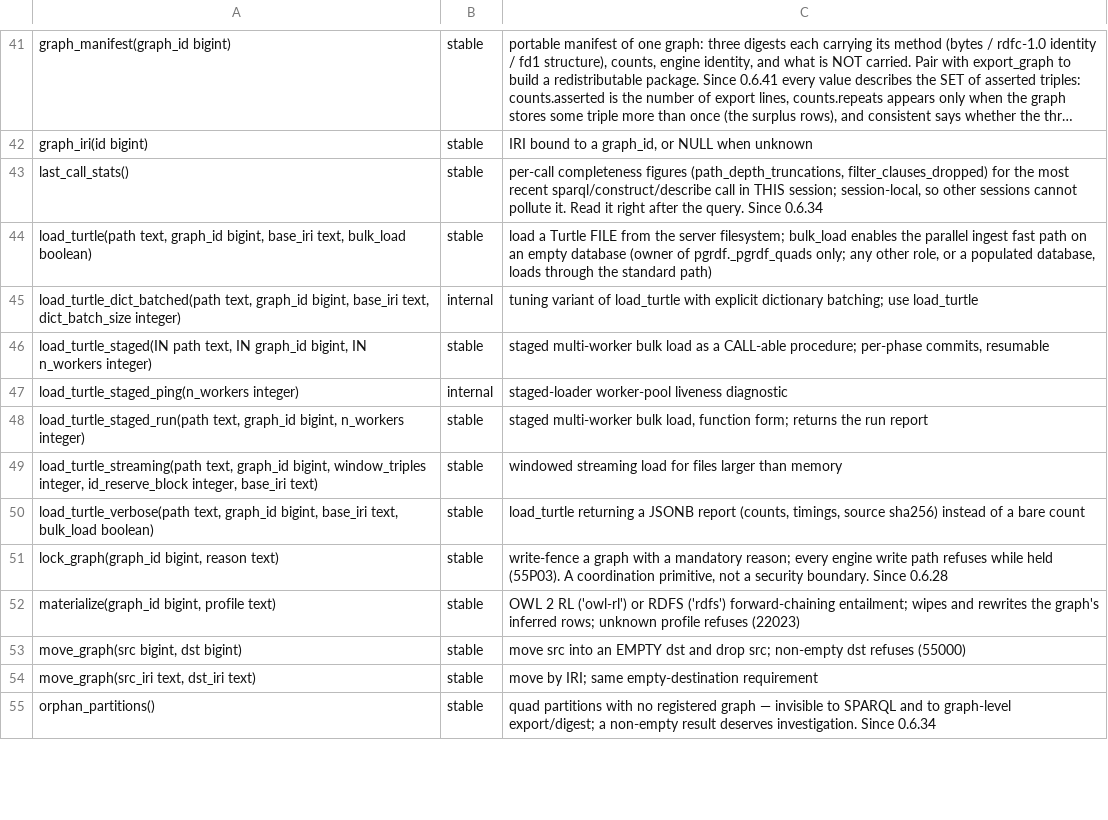
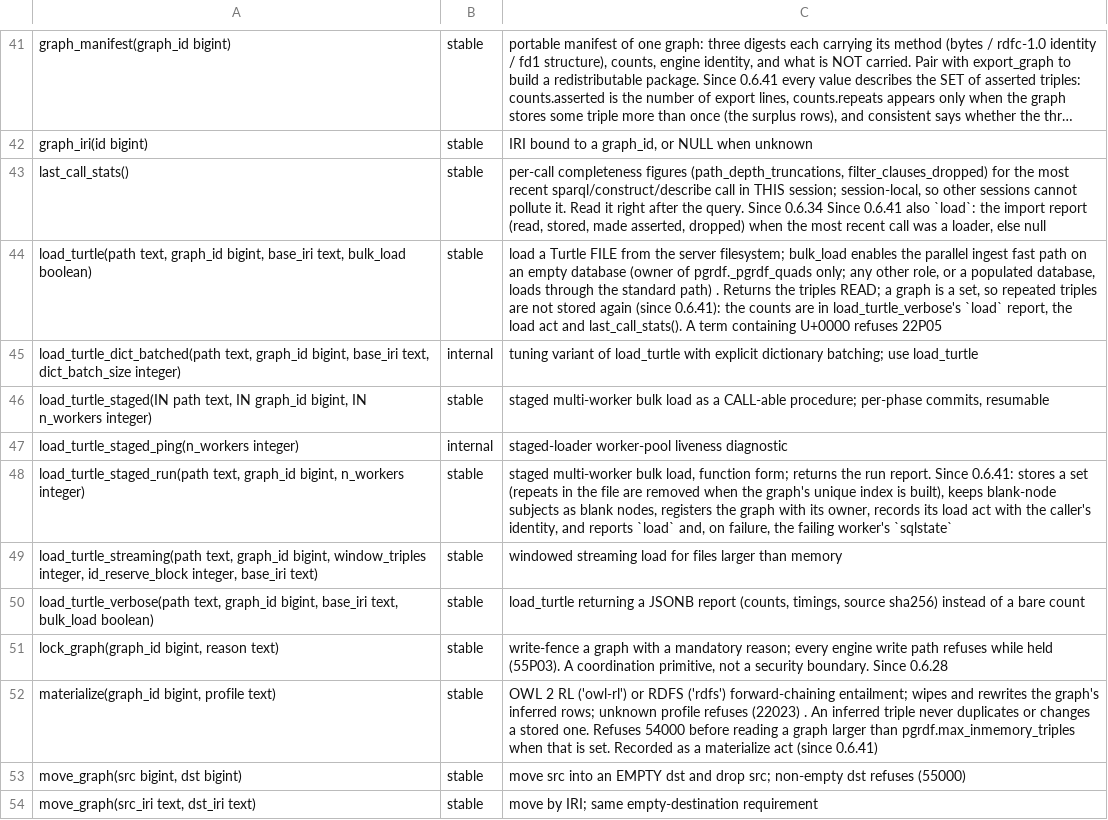
Before and after one commit to styk-tv/pgRDF, a TSV file: src/surface_manifest.tsv, drawn as a sheet; only a part is shown, gaps mark what is left out; the shorter side is filled out with more unchanged rows; long unchanged cells end in …; the diff covers the shown part only; the diff names each change by its address in the sheet, - before the commit and + after, or states it on an @@ line.

```diff
--- a/src/surface_manifest.tsv
+++ b/src/surface_manifest.tsv
-C43: …Since 0.6.34
+C43: …Since 0.6.34 Since 0.6.41 also `load`: the import report (read, stored, made asserted, dropped) when the most recent call was a loader, else null
-C44: …standard path)
+C44: …standard path) . Returns the triples READ; a graph is a set, so repeated triples are not stored again (since 0.6.41): the counts are in load_turtle_verbose's `load` report, the load act and last_call_stats(). A term containing U+0000 refuses 22P05
-C48: …the run report
+C48: …the run report. Since 0.6.41: stores a set (repeats in the file are removed when the graph's unique index is built), keeps blank-node subjects as blank nodes, registers the graph with its owner, records its load act with the caller's identity, and reports `load` and, on failure, the failing worker's `sqlstate`
-C52: …refuses (22023)
+C52: …refuses (22023) . An inferred triple never duplicates or changes a stored one. Refuses 54000 before reading a graph larger than pgrdf.max_inmemory_triples when that is set. Recorded as a materialize act (since 0.6.41)
```
Also changed, not shown: 12 edited cells elsewhere in this file.
